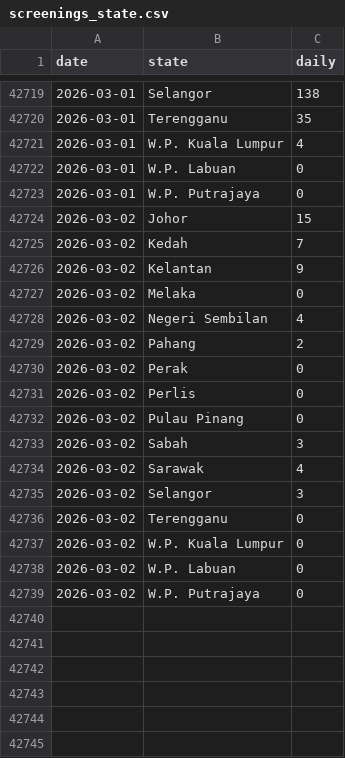
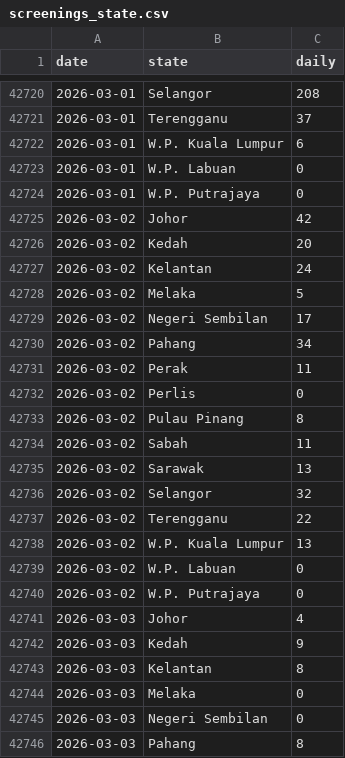
Before and after one commit to MoH-Malaysia/data-pekab40-public, a CSV file: screenings_state.csv, drawn as a sheet; only a part is shown, gaps mark what is left out; the diff covers the shown part only.

```diff
--- a/screenings_state.csv
+++ b/screenings_state.csv
@@ -42719,21 +42720,27 @@ date,state,daily
-2026-03-01,Selangor,138
-2026-03-01,Terengganu,35
-2026-03-01,W.P. Kuala Lumpur,4
+2026-03-01,Selangor,208
+2026-03-01,Terengganu,37
+2026-03-01,W.P. Kuala Lumpur,6
 2026-03-01,W.P. Labuan,0
 2026-03-01,W.P. Putrajaya,0
-2026-03-02,Johor,15
-2026-03-02,Kedah,7
-2026-03-02,Kelantan,9
-2026-03-02,Melaka,0
-2026-03-02,Negeri Sembilan,4
-2026-03-02,Pahang,2
-2026-03-02,Perak,0
+2026-03-02,Johor,42
+2026-03-02,Kedah,20
+2026-03-02,Kelantan,24
+2026-03-02,Melaka,5
+2026-03-02,Negeri Sembilan,17
+2026-03-02,Pahang,34
+2026-03-02,Perak,11
 2026-03-02,Perlis,0
-2026-03-02,Pulau Pinang,0
-2026-03-02,Sabah,3
-2026-03-02,Sarawak,4
-2026-03-02,Selangor,3
-2026-03-02,Terengganu,0
-2026-03-02,W.P. Kuala Lumpur,0
+2026-03-02,Pulau Pinang,8
+2026-03-02,Sabah,11
+2026-03-02,Sarawak,13
+2026-03-02,Selangor,32
+2026-03-02,Terengganu,22
+2026-03-02,W.P. Kuala Lumpur,13
 2026-03-02,W.P. Labuan,0
 2026-03-02,W.P. Putrajaya,0
+2026-03-03,Johor,4
+2026-03-03,Kedah,9
+2026-03-03,Kelantan,8
+2026-03-03,Melaka,0
+2026-03-03,Negeri Sembilan,0
+2026-03-03,Pahang,8
```
Also changed, not shown: 11 added rows and 74 edited cells elsewhere in this file.
